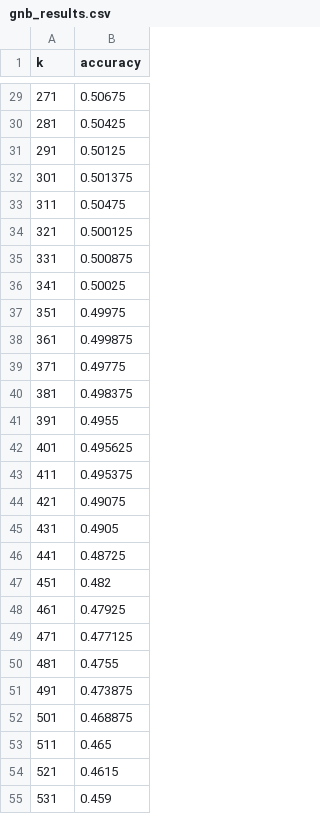
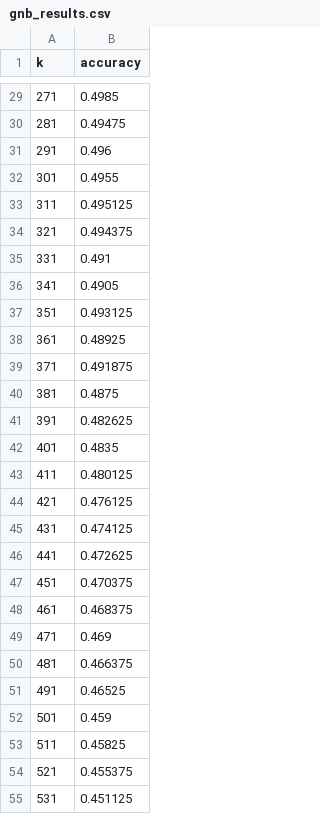
Before and after one commit to GabrielLins64/fad-trabalho-2, a CSV file: gnb_results.csv, drawn as a sheet; only a part is shown, gaps mark what is left out; the diff covers the shown part only.

```diff
--- a/gnb_results.csv
+++ b/gnb_results.csv
@@ -29,27 +29,27 @@ k,accuracy
-271,0.50675
-281,0.50425
-291,0.50125
-301,0.501375
-311,0.50475
-321,0.500125
-331,0.500875
-341,0.50025
-351,0.49975
-361,0.499875
-371,0.49775
-381,0.498375
-391,0.4955
-401,0.495625
-411,0.495375
-421,0.49075
-431,0.4905
-441,0.48725
-451,0.482
-461,0.47925
-471,0.477125
-481,0.4755
-491,0.473875
-501,0.468875
-511,0.465
-521,0.4615
-531,0.459
+271,0.4985
+281,0.49475
+291,0.496
+301,0.4955
+311,0.495125
+321,0.494375
+331,0.491
+341,0.4905
+351,0.493125
+361,0.48925
+371,0.491875
+381,0.4875
+391,0.482625
+401,0.4835
+411,0.480125
+421,0.476125
+431,0.474125
+441,0.472625
+451,0.470375
+461,0.468375
+471,0.469
+481,0.466375
+491,0.46525
+501,0.459
+511,0.45825
+521,0.455375
+531,0.451125
```
Also changed, not shown: 133 edited cells elsewhere in this file, knn_results.csv, 1 other file.
